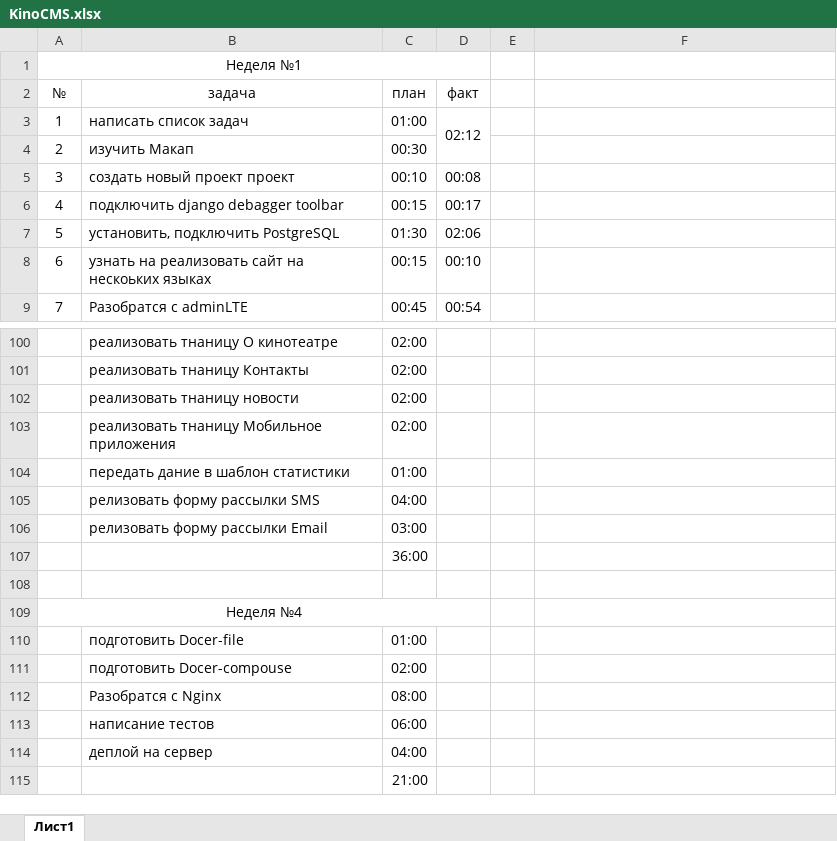
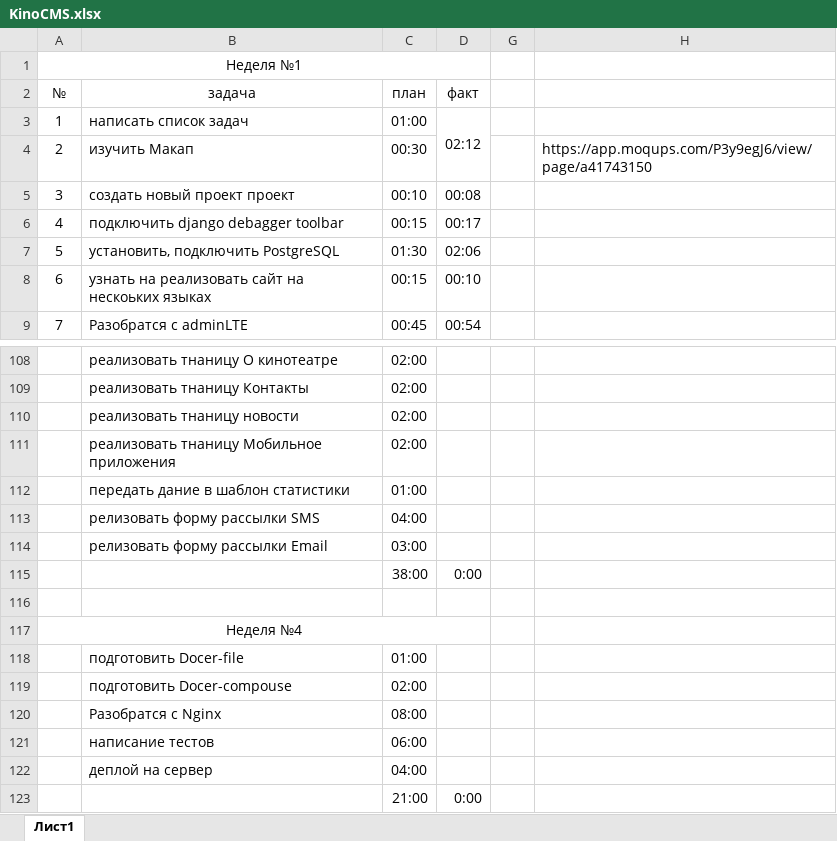
Before and after one commit to Atomini/KinoCMS, an Excel workbook: KinoCMS.xlsx, sheet Лист1, drawn as a sheet; only a part is shown, gaps mark what is left out; values as stored, in another font and other column widths than the file's, no borders; removed rows and columns are numbered as before the commit, all else as after; the diff covers the shown part only; the diff names each change by its address in the sheet, - before the commit and + after, or states it on an @@ line.

```diff
--- a/KinoCMS.xlsx (sheet Лист1)
+++ b/KinoCMS.xlsx (sheet Лист1)
-H4: (empty)
+H4: https://app.moqups.com/P3y9egJ6/view/page/a41743150
-row 107:  |  | 36:00
+row 115:  |  | 38:00 | 0:00
-D123 (факт): (empty)
+D123 (факт): 0:00
```
Also changed, not shown: 23 added rows, 15 removed rows, 3 moved rows and 14 edited cells elsewhere in this sheet, formulas that keep their value, 7 other files.
